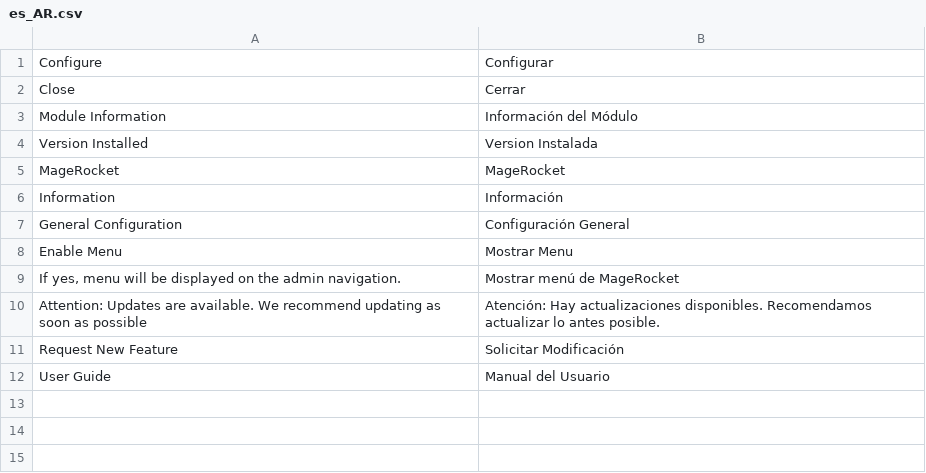
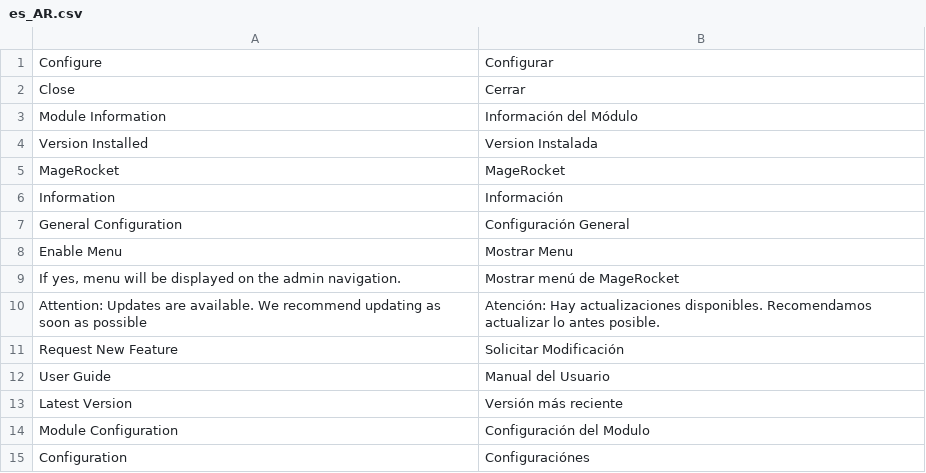
Before and after one commit to MageRocket/module-core, a CSV file: i18n/es_AR.csv, drawn as a sheet.

```diff
--- a/i18n/es_AR.csv
+++ b/i18n/es_AR.csv
@@ -12 +12,4 @@
 "User Guide", "Manual del Usuario"
+"Latest Version","Versión más reciente"
+"Module Configuration","Configuración del Modulo"
+"Configuration","Configuraciónes"
```
Also changed, not shown: i18n/en_US.csv, 29 other files.
